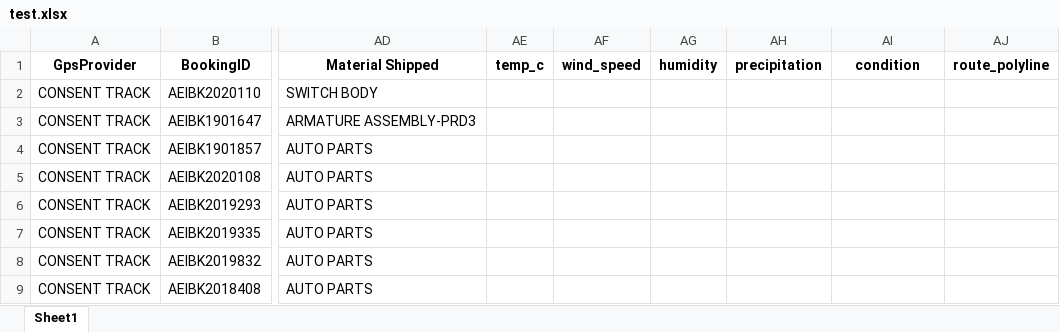
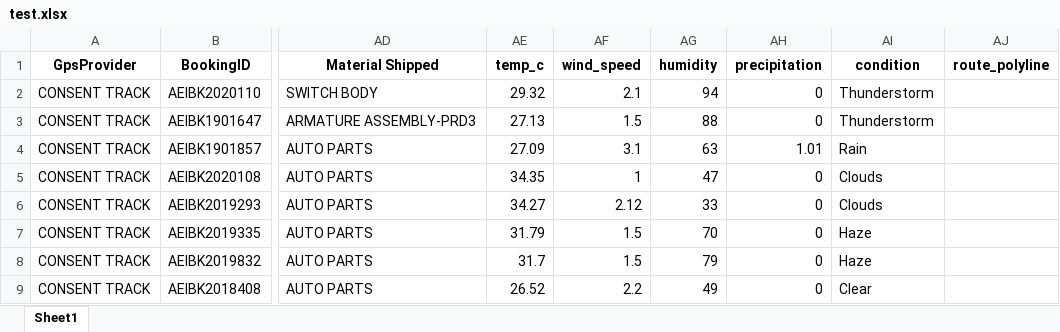
Before and after one commit to Moustafa-Haydar/cargo-smart, an Excel workbook: backend/data/test.xlsx, sheet Sheet1, drawn as a sheet; only a part is shown, gaps mark what is left out; values as stored, in another font and other column widths than the file's, no borders; the diff covers the shown part only; the diff names each change by its address in the sheet, - before the commit and + after, or states it on an @@ line.

```diff
--- a/backend/data/test.xlsx (sheet Sheet1)
+++ b/backend/data/test.xlsx (sheet Sheet1)
-AE2 (temp_c): (empty)
+AE2 (temp_c): 29.32
-AF2 (wind_speed): (empty)
+AF2 (wind_speed): 2.1
-AG2 (humidity): (empty)
+AG2 (humidity): 94
-AH2:AH3 (precipitation): (empty)
+AH2:AH3 (precipitation): 0
-AI2:AI3 (condition): (empty)
+AI2:AI3 (condition): Thunderstorm
-AE3 (temp_c): (empty)
+AE3 (temp_c): 27.13
-AF3 (wind_speed): (empty)
+AF3 (wind_speed): 1.5
-AG3 (humidity): (empty)
+AG3 (humidity): 88
-AE4 (temp_c): (empty)
+AE4 (temp_c): 27.09
-AF4 (wind_speed): (empty)
+AF4 (wind_speed): 3.1
-AG4 (humidity): (empty)
+AG4 (humidity): 63
-AH4 (precipitation): (empty)
+AH4 (precipitation): 1.01
-AI4 (condition): (empty)
+AI4 (condition): Rain
-AE5 (temp_c): (empty)
+AE5 (temp_c): 34.35
-AF5 (wind_speed): (empty)
+AF5 (wind_speed): 1
-AG5 (humidity): (empty)
+AG5 (humidity): 47
-AH5:AH9 (precipitation): (empty)
+AH5:AH9 (precipitation): 0
-AI5:AI6 (condition): (empty)
+AI5:AI6 (condition): Clouds
-AE6 (temp_c): (empty)
+AE6 (temp_c): 34.27
-AF6 (wind_speed): (empty)
+AF6 (wind_speed): 2.12
-AG6 (humidity): (empty)
+AG6 (humidity): 33
-AE7 (temp_c): (empty)
+AE7 (temp_c): 31.79
-AF7:AF8 (wind_speed): (empty)
+AF7:AF8 (wind_speed): 1.5
-AG7 (humidity): (empty)
+AG7 (humidity): 70
-AI7:AI8 (condition): (empty)
+AI7:AI8 (condition): Haze
-AE8 (temp_c): (empty)
+AE8 (temp_c): 31.7
-AG8 (humidity): (empty)
+AG8 (humidity): 79
-AE9 (temp_c): (empty)
+AE9 (temp_c): 26.52
-AF9 (wind_speed): (empty)
+AF9 (wind_speed): 2.2
-AG9 (humidity): (empty)
+AG9 (humidity): 49
-AI9 (condition): (empty)
+AI9 (condition): Clear
```
Also changed, not shown: 10 removed rows and 10 edited cells elsewhere in this sheet, 1 other file.
